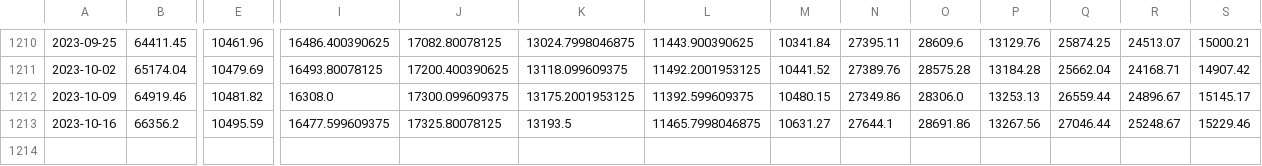
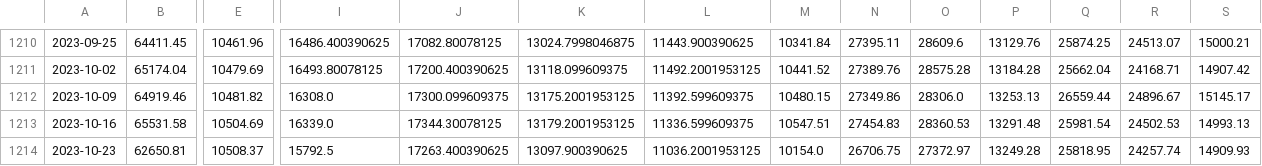
Before and after one commit to haxj/haxj.github.io, a CSV file: assets/data/resampled/W-MON/combine_resampled_data.csv, drawn as a sheet; only a part is shown, gaps mark what is left out; rows hold the shown columns only; the diff covers the shown part only; the diff names each change by its address in the sheet, - before the commit and + after, or states it on an @@ line.

Commit message:
Update funds data

```diff
--- a/assets/data/resampled/W-MON/combine_resampled_data.csv
+++ b/assets/data/resampled/W-MON/combine_resampled_data.csv
-B1213: 66356.2
+B1213: 65531.58
-E1213: 10495.59
+E1213: 10504.69
-I1213: 16477.599609375
+I1213: 16339.0
-J1213: 17325.80078125
+J1213: 17344.30078125
-K1213: 13193.5
+K1213: 13179.2001953125
-L1213: 11465.7998046875
+L1213: 11336.599609375
-M1213: 10631.27
+M1213: 10547.51
-N1213: 27644.1
+N1213: 27454.83
-O1213: 28691.86
+O1213: 28360.53
-P1213: 13267.56
+P1213: 13291.48
-Q1213: 27046.44
+Q1213: 25981.54
-R1213: 25248.67
+R1213: 24502.53
-S1213: 15229.46
+S1213: 14993.13
+row 1214: 2023-10-23 | 62650.81 | 10508.37 | 15792.5 | 17263.400390625 | 13097.900390625 | 11036.2001953125 | 10154.0 | 26706.75 | 27372.97 | 13249.28 | 25818.95 | 24257.74 | 14909.93
```
Also changed, not shown: 12 edited cells elsewhere in this file.
